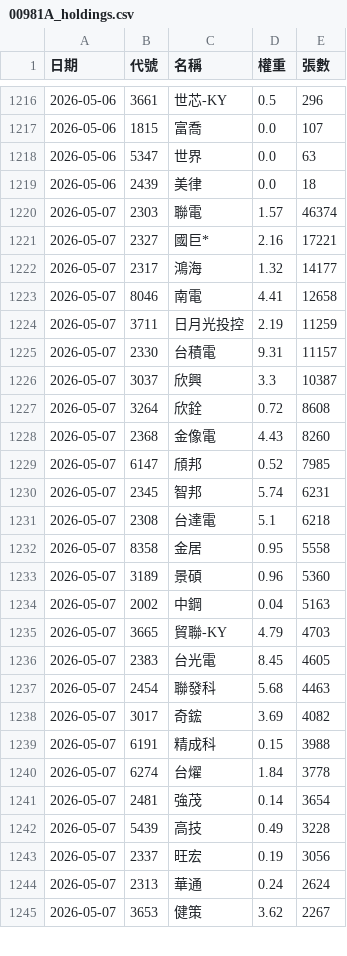
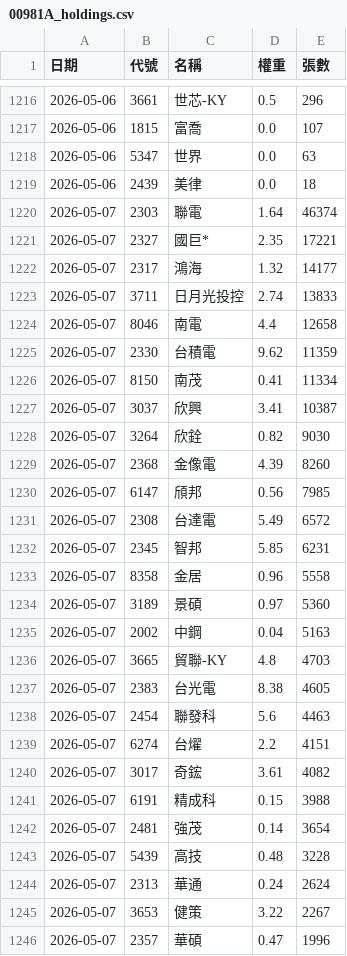
Before and after one commit to strayfrog/twse-sniper, a CSV file: 00981A_holdings.csv, drawn as a sheet; only a part is shown, gaps mark what is left out; the diff covers the shown part only.

```diff
--- a/00981A_holdings.csv
+++ b/00981A_holdings.csv
@@ -1219,27 +1219,28 @@
 2026-05-06,2439,美律,0.0,18
-2026-05-07,2303,聯電,1.57,46374
-2026-05-07,2327,國巨*,2.16,17221
+2026-05-07,2303,聯電,1.64,46374
+2026-05-07,2327,國巨*,2.35,17221
 2026-05-07,2317,鴻海,1.32,14177
-2026-05-07,8046,南電,4.41,12658
-2026-05-07,3711,日月光投控,2.19,11259
-2026-05-07,2330,台積電,9.31,11157
-2026-05-07,3037,欣興,3.3,10387
-2026-05-07,3264,欣銓,0.72,8608
-2026-05-07,2368,金像電,4.43,8260
-2026-05-07,6147,頎邦,0.52,7985
-2026-05-07,2345,智邦,5.74,6231
-2026-05-07,2308,台達電,5.1,6218
-2026-05-07,8358,金居,0.95,5558
-2026-05-07,3189,景碩,0.96,5360
+2026-05-07,3711,日月光投控,2.74,13833
+2026-05-07,8046,南電,4.4,12658
+2026-05-07,2330,台積電,9.62,11359
+2026-05-07,8150,南茂,0.41,11334
+2026-05-07,3037,欣興,3.41,10387
+2026-05-07,3264,欣銓,0.82,9030
+2026-05-07,2368,金像電,4.39,8260
+2026-05-07,6147,頎邦,0.56,7985
+2026-05-07,2308,台達電,5.49,6572
+2026-05-07,2345,智邦,5.85,6231
+2026-05-07,8358,金居,0.96,5558
+2026-05-07,3189,景碩,0.97,5360
 2026-05-07,2002,中鋼,0.04,5163
-2026-05-07,3665,貿聯-KY,4.79,4703
-2026-05-07,2383,台光電,8.45,4605
-2026-05-07,2454,聯發科,5.68,4463
-2026-05-07,3017,奇鋐,3.69,4082
+2026-05-07,3665,貿聯-KY,4.8,4703
+2026-05-07,2383,台光電,8.38,4605
+2026-05-07,2454,聯發科,5.6,4463
+2026-05-07,6274,台燿,2.2,4151
+2026-05-07,3017,奇鋐,3.61,4082
 2026-05-07,6191,精成科,0.15,3988
-2026-05-07,6274,台燿,1.84,3778
 2026-05-07,2481,強茂,0.14,3654
-2026-05-07,5439,高技,0.49,3228
-2026-05-07,2337,旺宏,0.19,3056
+2026-05-07,5439,高技,0.48,3228
 2026-05-07,2313,華通,0.24,2624
-2026-05-07,3653,健策,3.62,2267
+2026-05-07,3653,健策,3.22,2267
+2026-05-07,2357,華碩,0.47,1996
```
Also changed, not shown: 2 added rows, 3 removed rows and 14 edited cells elsewhere in this file, 00991A_holdings.csv.
